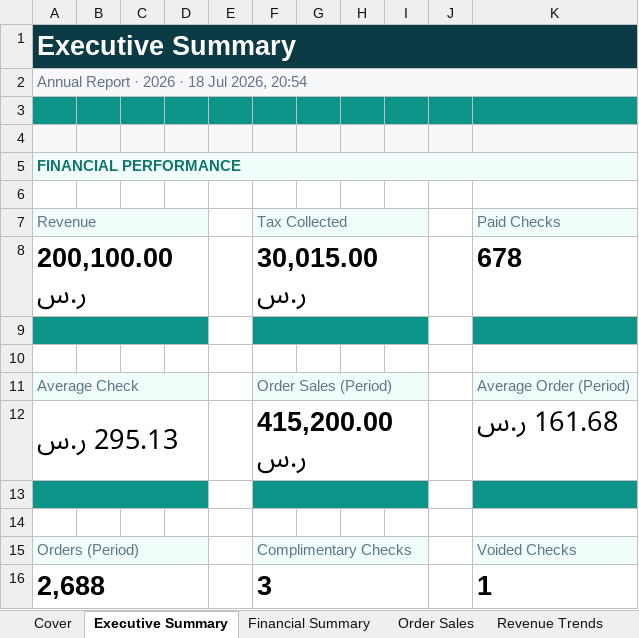
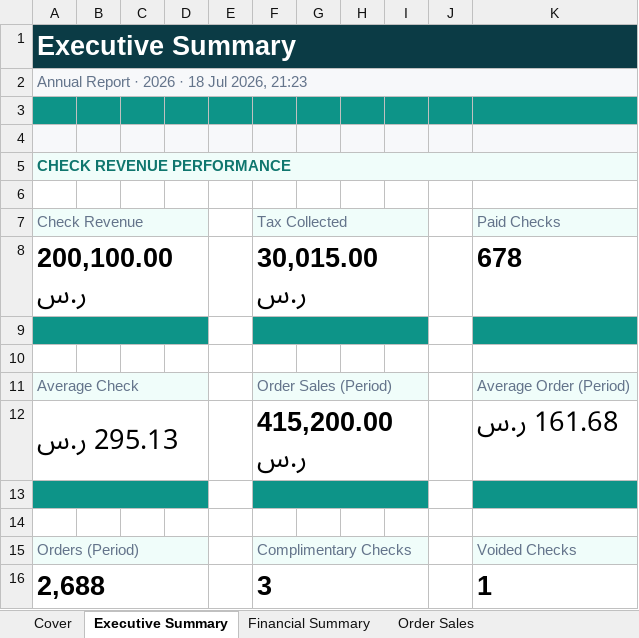
Before and after one commit to mineuqr/mineuqr, an Excel workbook: docs/engineering/programs/REPORTING-DESIGN-LANGUAGE-1/samples/reporting-design-language-en-2026.xlsx, sheet Executive Summary, drawn as a sheet; values as stored, in another font and other column widths than the file's, no borders; the diff names each change by its address in the sheet, - before the commit and + after, or states it on an @@ line.

Commit message:
feat(reporting): standardize reporting product semantics

```diff
--- a/docs/engineering/programs/REPORTING-DESIGN-LANGUAGE-1/samples/reporting-design-language-en-2026.xlsx (sheet Executive Summary)
+++ b/docs/engineering/programs/REPORTING-DESIGN-LANGUAGE-1/samples/reporting-design-language-en-2026.xlsx (sheet Executive Summary)
-A2: Annual Report · 2026 · 18 Jul 2026, 20:54
+A2: Annual Report · 2026 · 18 Jul 2026, 21:23
-A5: FINANCIAL PERFORMANCE
+A5: CHECK REVENUE PERFORMANCE
-A7: Revenue
+A7: Check Revenue
```
Also changed, not shown: sheet Financial Summary, sheet Check Revenue Trends, sheet Cover, other sheet tabs, charts or pictures, docs/engineering/programs/REPORTING-DESIGN-LANGUAGE-1/samples/reporting-design-language-en-2026-07.xlsx, 22 other files.
